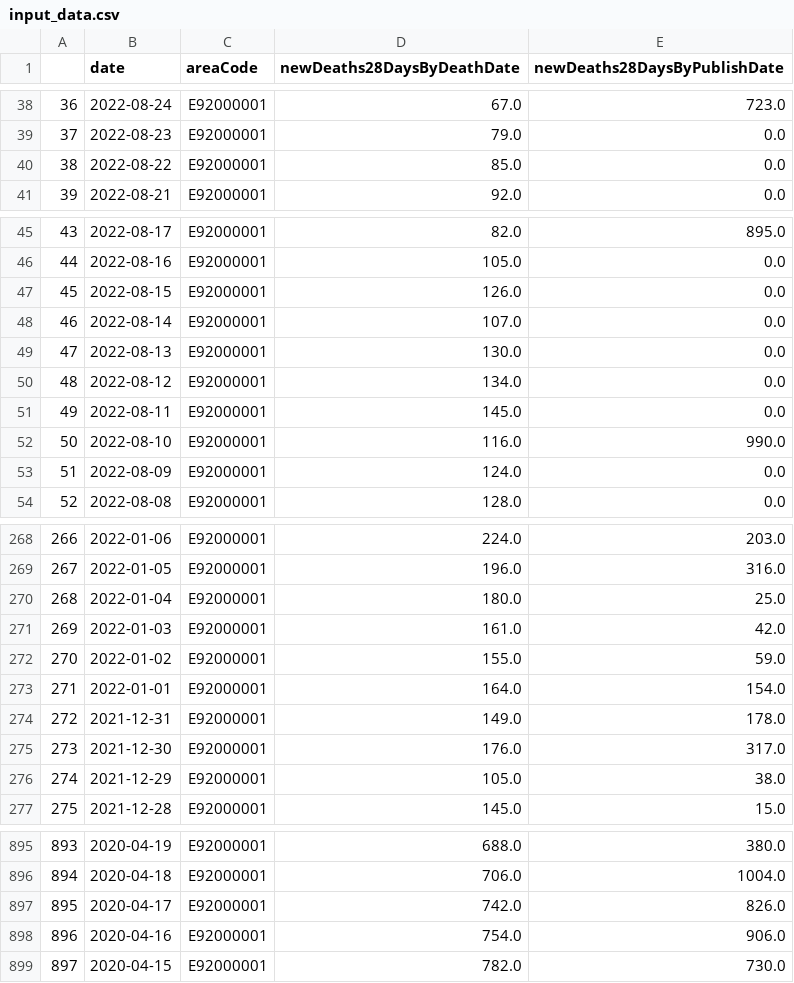
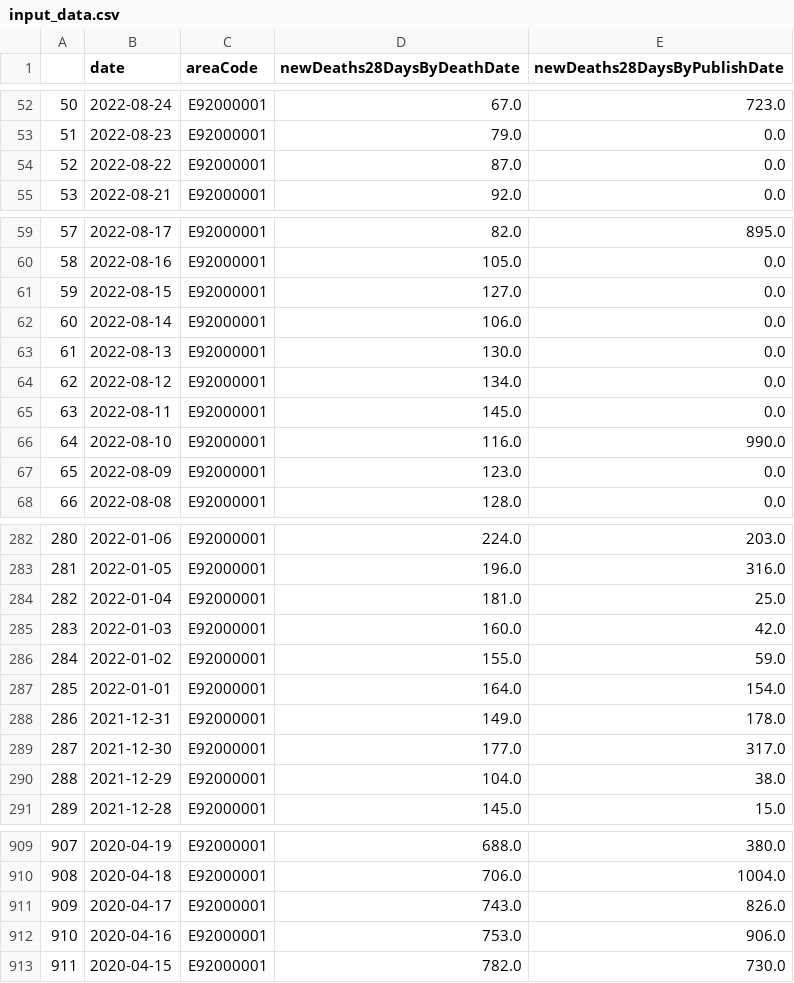
Before and after one commit to KCGallagher/periodic-sampling, a CSV file: stan_inference/uk_data_inference/input_data.csv, drawn as a sheet; only a part is shown, gaps mark what is left out; addresses are those after the commit; the diff covers the shown part only; the diff names each change by its address in the sheet, - before the commit and + after, or states it on an @@ line.

```diff
--- a/stan_inference/uk_data_inference/input_data.csv
+++ b/stan_inference/uk_data_inference/input_data.csv
@@ column A renumbered from row 16 down @@
-D54 (newDeaths28DaysByDeathDate): 85.0
+D54 (newDeaths28DaysByDeathDate): 87.0
-D61 (newDeaths28DaysByDeathDate): 126.0
+D61 (newDeaths28DaysByDeathDate): 127.0
-D62 (newDeaths28DaysByDeathDate): 107.0
+D62 (newDeaths28DaysByDeathDate): 106.0
-D67 (newDeaths28DaysByDeathDate): 124.0
+D67 (newDeaths28DaysByDeathDate): 123.0
-D284 (newDeaths28DaysByDeathDate): 180.0
+D284 (newDeaths28DaysByDeathDate): 181.0
-D285 (newDeaths28DaysByDeathDate): 161.0
+D285 (newDeaths28DaysByDeathDate): 160.0
-D289 (newDeaths28DaysByDeathDate): 176.0
+D289 (newDeaths28DaysByDeathDate): 177.0
-D290 (newDeaths28DaysByDeathDate): 105.0
+D290 (newDeaths28DaysByDeathDate): 104.0
-D911 (newDeaths28DaysByDeathDate): 742.0
+D911 (newDeaths28DaysByDeathDate): 743.0
-D912 (newDeaths28DaysByDeathDate): 754.0
+D912 (newDeaths28DaysByDeathDate): 753.0
```
Also changed, not shown: 14 added rows and 35 edited cells elsewhere in this file, stan_inference/uk_data_inference/stan_inference_ttd_UK_newDeaths28DaysByPublishDate_It_5_chains_1.csv, 2 other files.
